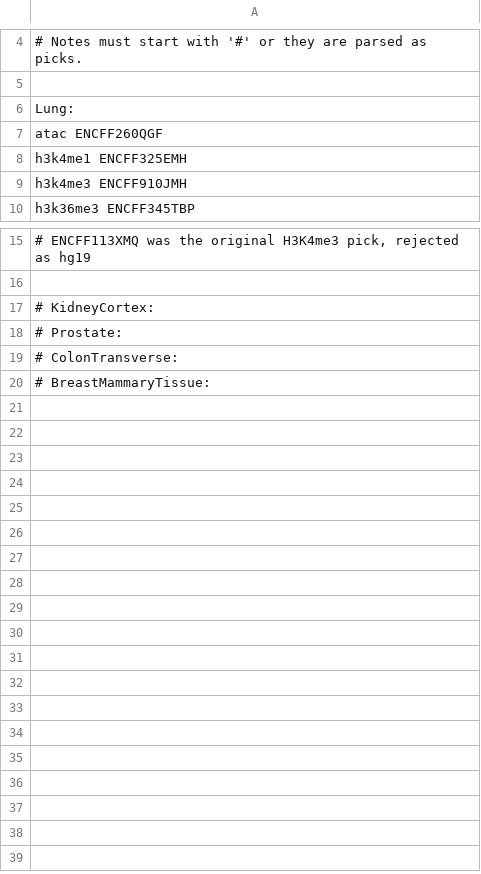
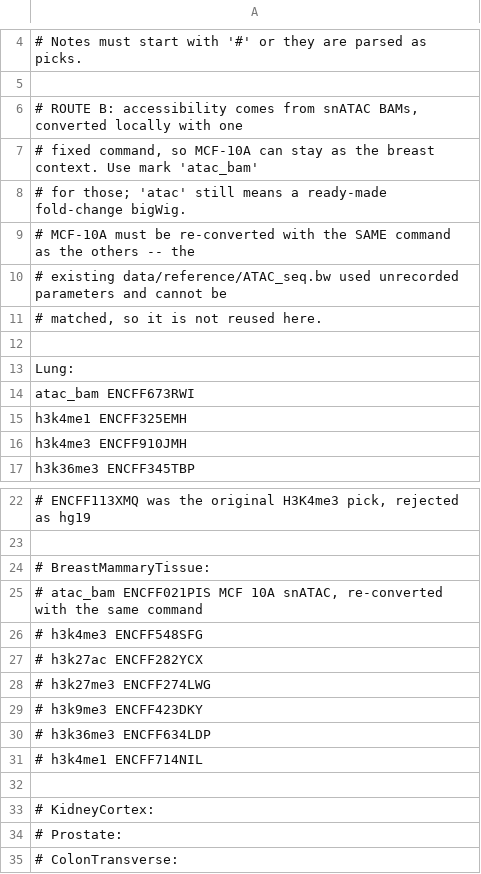
Before and after one commit to ilikecheezits/SilentMethyl, a TSV file: data/multitissue_picks.tsv, drawn as a sheet; only a part is shown, gaps mark what is left out.

```diff
--- a/data/multitissue_picks.tsv
+++ b/data/multitissue_picks.tsv
@@ -5,4 +5,11 @@
 
+# ROUTE B: accessibility comes from snATAC BAMs, converted locally with one
+# fixed command, so MCF-10A can stay as the breast context. Use mark 'atac_bam'
+# for those; 'atac' still means a ready-made fold-change bigWig.
+# MCF-10A must be re-converted with the SAME command as the others -- the
+# existing data/reference/ATAC_seq.bw used unrecorded parameters and cannot be
+# matched, so it is not reused here.
+
 Lung:
-  atac      ENCFF260QGF
+  atac_bam  ENCFF673RWI
   h3k4me1   ENCFF325EMH
@@ -16,2 +23,11 @@ Lung:
 
+# BreastMammaryTissue:
+#   atac_bam  ENCFF021PIS    MCF 10A snATAC, re-converted with the same command
+#   h3k4me3   ENCFF548SFG
+#   h3k27ac   ENCFF282YCX
+#   h3k27me3  ENCFF274LWG
+#   h3k9me3   ENCFF423DKY
+#   h3k36me3  ENCFF634LDP
+#   h3k4me1   ENCFF714NIL
+
 # KidneyCortex:
@@ -19,2 +35 @@ Lung:
 # ColonTransverse:
-# BreastMammaryTissue:
```
Also changed, not shown: 1 other file.
